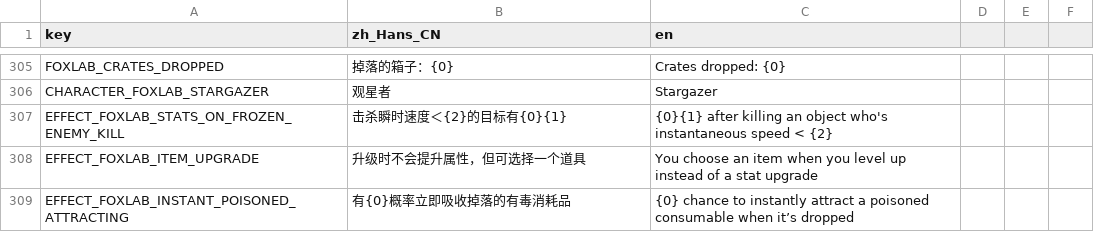
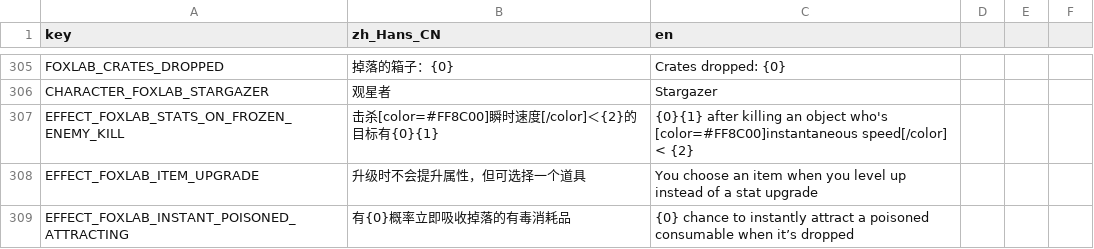
Before and after one commit to Qingyunruooyu/JonathanFox-Foxlab, a CSV file: translations/foxlab_translation.csv, drawn as a sheet; only a part is shown, gaps mark what is left out.

```diff
--- a/translations/foxlab_translation.csv
+++ b/translations/foxlab_translation.csv
@@ -325,3 +325,3 @@ FOXLAB_CRATES_DROPPED,掉落的箱子：{0},Crates dropped: {0}
 CHARACTER_FOXLAB_STARGAZER,观星者,Stargazer
-EFFECT_FOXLAB_STATS_ON_FROZEN_ENEMY_KILL,击杀瞬时速度＜{2}的目标有{0}{1},{0}{1} after killing an object who's instantaneous speed < {2}
+EFFECT_FOXLAB_STATS_ON_FROZEN_ENEMY_KILL,击杀[color=#FF8C00]瞬时速度[/color]＜{2}的目标有{0}{1},{0}{1} after killing an object who's [color=#FF8C00]instantaneous speed[/color] < {2}
 EFFECT_FOXLAB_ITEM_UPGRADE,升级时不会提升属性，但可选择一个道具,You choose an item when you level up instead of a stat upgrade
```
Also changed, not shown: 1 other file.
